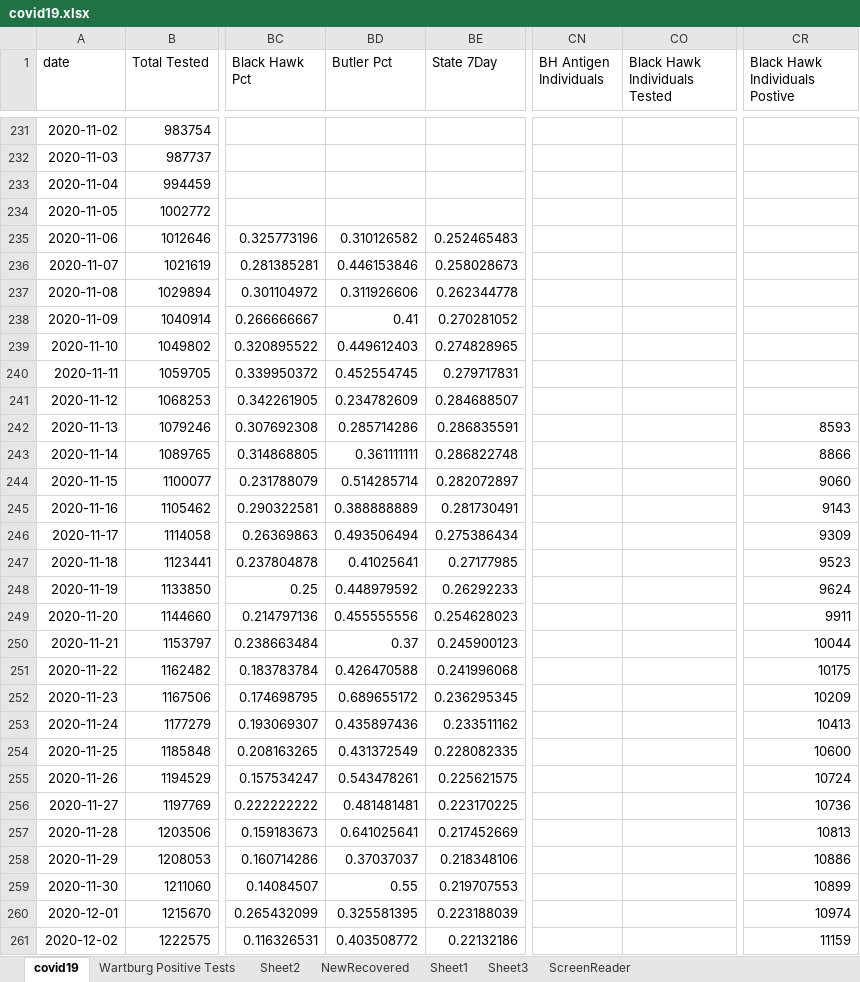
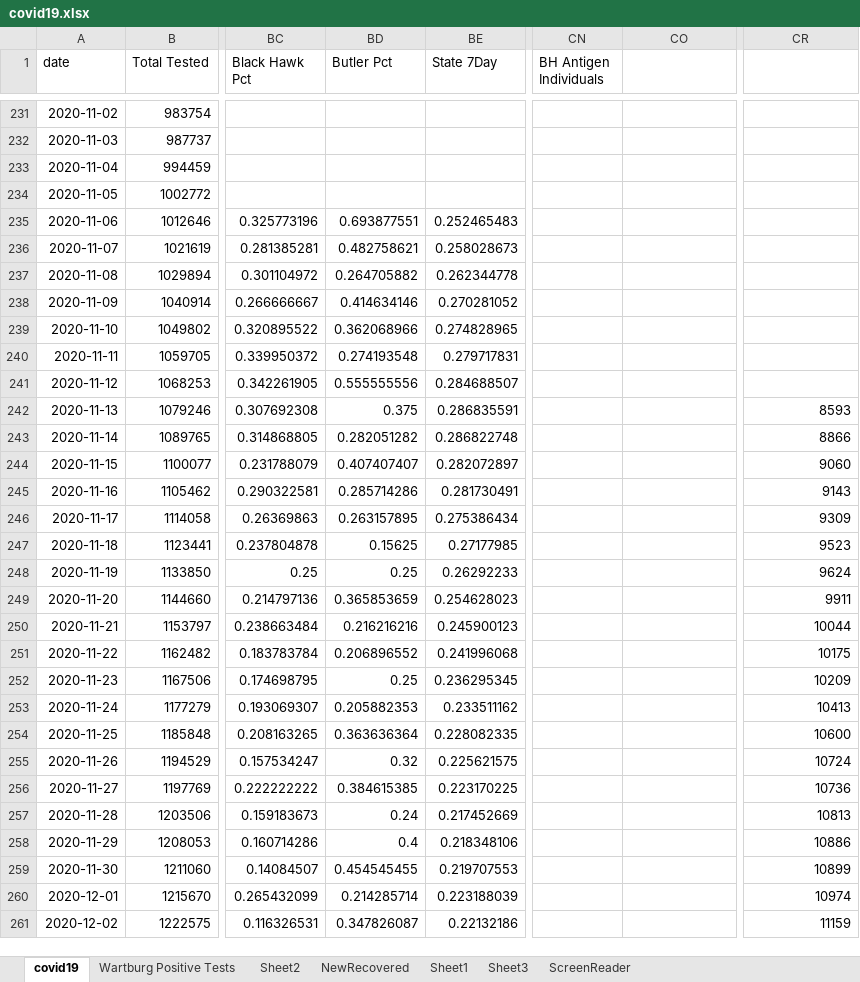
Before and after one commit to mbirgen/COVID19, an Excel workbook: covid19.xlsx, sheet covid19, drawn as a sheet; only a part is shown, gaps mark what is left out; values as stored, in another font and other column widths than the file's, no borders; conditional formats not drawn; the diff covers the shown part only; the diff names each change by its address in the sheet, - before the commit and + after, or states it on an @@ line.

Commit message:
06-21-2021 Data

```diff
--- a/covid19.xlsx (sheet covid19)
+++ b/covid19.xlsx (sheet covid19)
-CO1: Black Hawk Individuals Tested
+CO1: (empty)
-CR1: Black Hawk Individuals Postive
+CR1: (empty)
-BD235 (Butler Pct): 0.310126582
+BD235 (Butler Pct): 0.693877551
-BD236 (Butler Pct): 0.446153846
+BD236 (Butler Pct): 0.482758621
-BD237 (Butler Pct): 0.311926606
+BD237 (Butler Pct): 0.264705882
-BD238 (Butler Pct): 0.41
+BD238 (Butler Pct): 0.414634146
-BD239 (Butler Pct): 0.449612403
+BD239 (Butler Pct): 0.362068966
-BD240 (Butler Pct): 0.452554745
+BD240 (Butler Pct): 0.274193548
-BD241 (Butler Pct): 0.234782609
+BD241 (Butler Pct): 0.555555556
-BD242 (Butler Pct): 0.285714286
+BD242 (Butler Pct): 0.375
-BD243 (Butler Pct): 0.361111111
+BD243 (Butler Pct): 0.282051282
-BD244 (Butler Pct): 0.514285714
+BD244 (Butler Pct): 0.407407407
-BD245 (Butler Pct): 0.388888889
+BD245 (Butler Pct): 0.285714286
-BD246 (Butler Pct): 0.493506494
+BD246 (Butler Pct): 0.263157895
-BD247 (Butler Pct): 0.41025641
+BD247 (Butler Pct): 0.15625
-BD248 (Butler Pct): 0.448979592
+BD248 (Butler Pct): 0.25
-BD249 (Butler Pct): 0.455555556
+BD249 (Butler Pct): 0.365853659
-BD250 (Butler Pct): 0.37
+BD250 (Butler Pct): 0.216216216
-BD251 (Butler Pct): 0.426470588
+BD251 (Butler Pct): 0.206896552
-BD252 (Butler Pct): 0.689655172
+BD252 (Butler Pct): 0.25
-BD253 (Butler Pct): 0.435897436
+BD253 (Butler Pct): 0.205882353
-BD254 (Butler Pct): 0.431372549
+BD254 (Butler Pct): 0.363636364
-BD255 (Butler Pct): 0.543478261
+BD255 (Butler Pct): 0.32
-BD256 (Butler Pct): 0.481481481
+BD256 (Butler Pct): 0.384615385
-BD257 (Butler Pct): 0.641025641
+BD257 (Butler Pct): 0.24
-BD258 (Butler Pct): 0.37037037
+BD258 (Butler Pct): 0.4
-BD259 (Butler Pct): 0.55
+BD259 (Butler Pct): 0.454545455
-BD260 (Butler Pct): 0.325581395
+BD260 (Butler Pct): 0.214285714
-BD261 (Butler Pct): 0.403508772
+BD261 (Butler Pct): 0.347826087
```
Also changed, not shown: 6 added rows, 207 edited cells and cell formats elsewhere in this sheet, sheet Sheet2, 36 other files.
